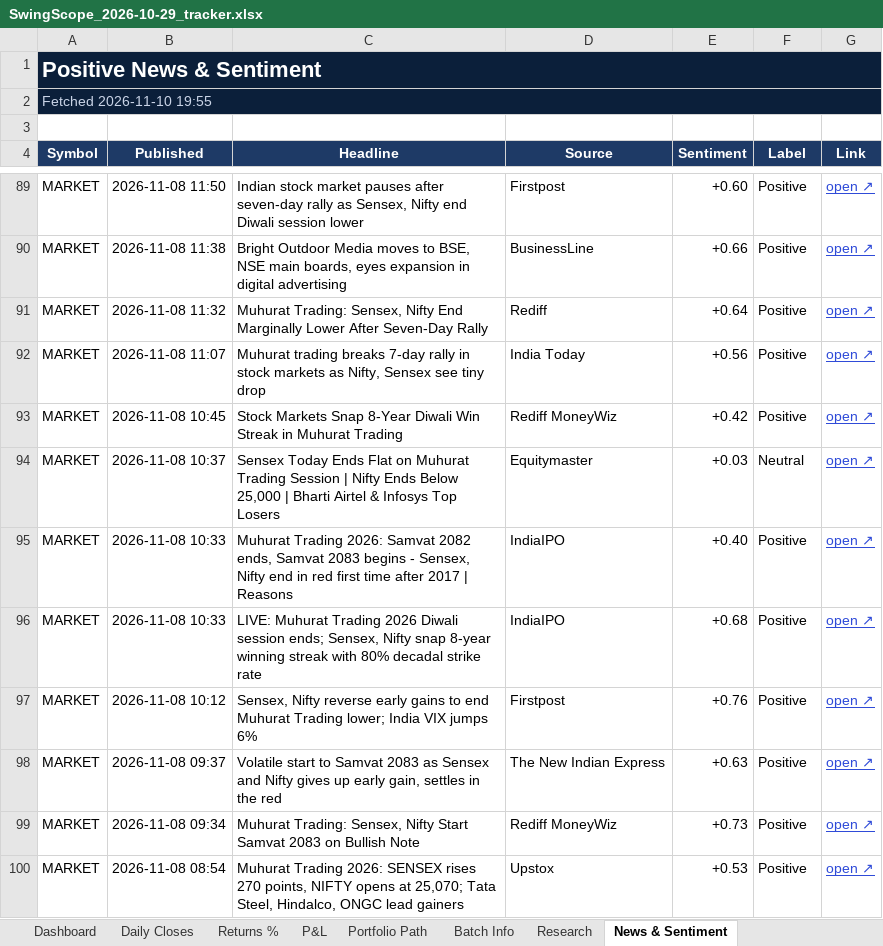
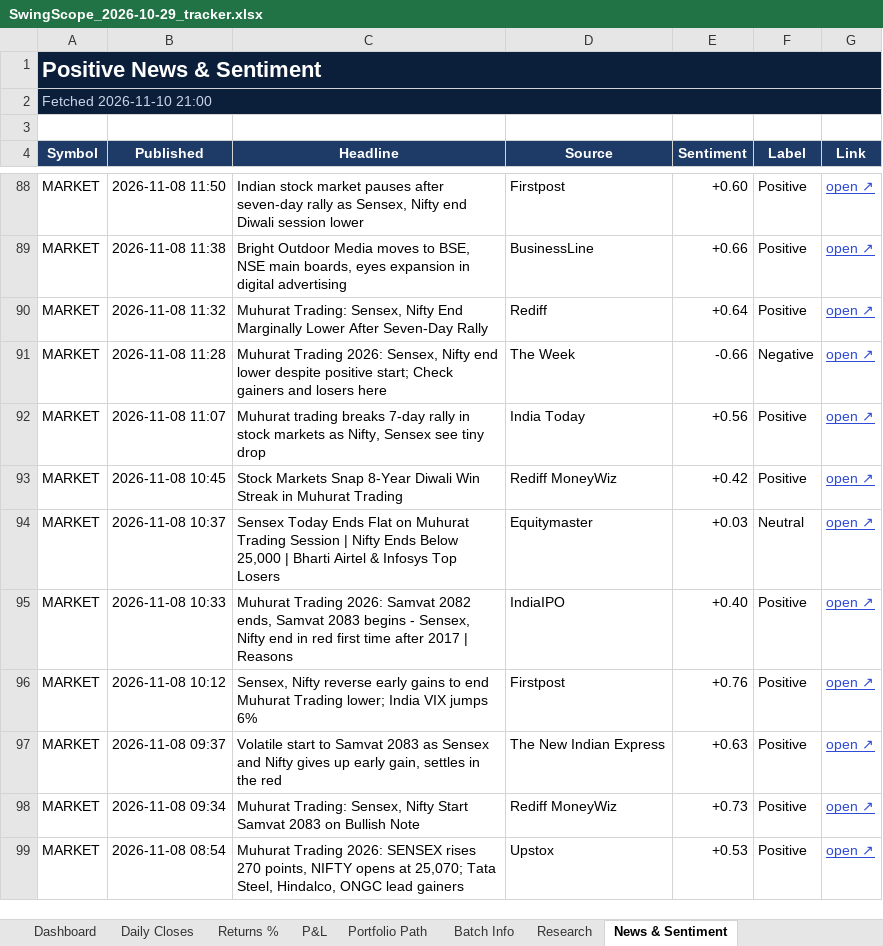
Before and after one commit to compukidsdgp-creator/Swing-Card, an Excel workbook: data/batches/2026-10-29/SwingScope_2026-10-29_tracker.xlsx, sheet News & Sentiment, drawn as a sheet; only a part is shown, gaps mark what is left out; values as stored, in another font and other column widths than the file's, no borders; conditional formats not drawn; removed rows and columns are numbered as before the commit, all else as after; the diff covers the shown part only; the diff names each change by its address in the sheet, - before the commit and + after, or states it on an @@ line.

```diff
--- a/data/batches/2026-10-29/SwingScope_2026-10-29_tracker.xlsx (sheet News & Sentiment)
+++ b/data/batches/2026-10-29/SwingScope_2026-10-29_tracker.xlsx (sheet News & Sentiment)
-A2 (Symbol): Fetched 2026-11-10 19:55
+A2 (Symbol): Fetched 2026-11-10 21:00
+row 91: MARKET | 2026-11-08 11:28 | Muhurat Trading 2026: Sensex, Nifty end lower despite positive start; Check gainers and losers here | The Week | -0.66 | Negative | open ↗
-row 96: MARKET | 2026-11-08 10:33 | LIVE: Muhurat Trading 2026 Diwali session ends; Sensex, Nifty snap 8-year winning streak with 80% decadal strike rate | IndiaIPO | +0.68 | Positive | open ↗
```
Also changed, not shown: 2 added rows, 3 removed rows and 1 edited cell elsewhere in this sheet, sheet Dashboard, sheet Daily Closes, sheet Research, 3 other files.
